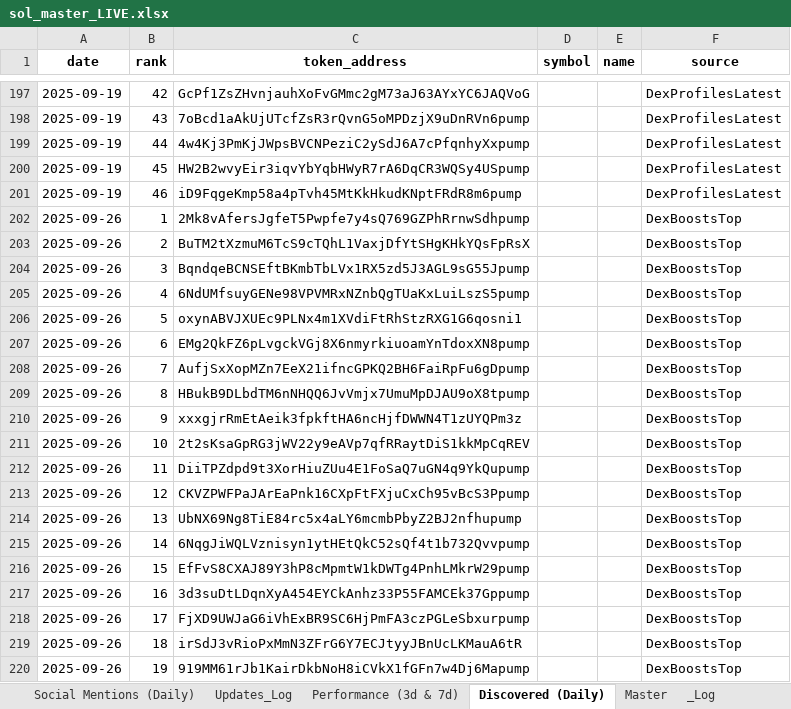
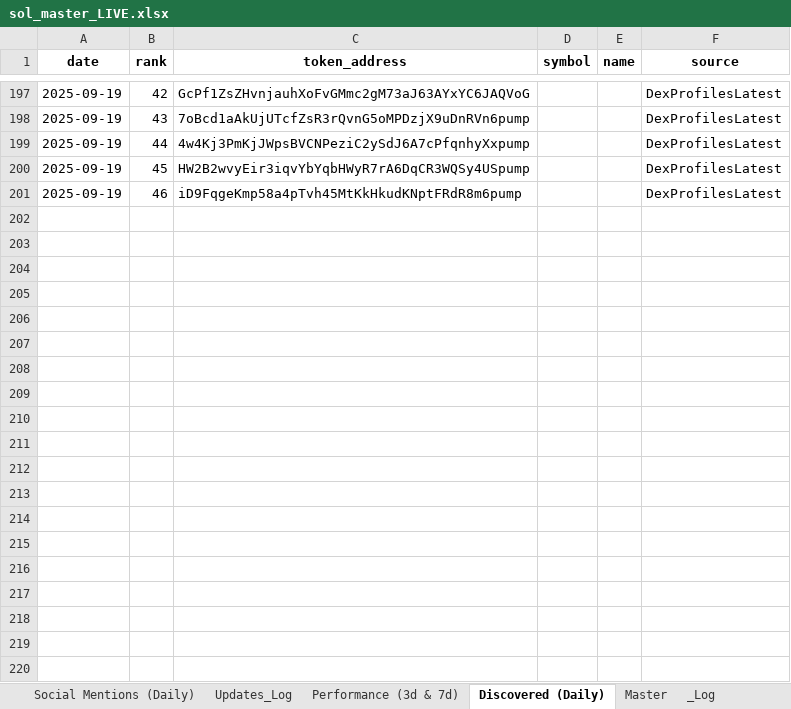
Before and after one commit to stelios5791/sol-reports, an Excel workbook: sol_master_LIVE.xlsx, sheet Discovered (Daily), drawn as a sheet; only a part is shown, gaps mark what is left out; values as stored, in another font and other column widths than the file's, no borders; the diff covers the shown part only; the diff names each change by its address in the sheet, - before the commit and + after, or states it on an @@ line.

```diff
--- a/sol_master_LIVE.xlsx (sheet Discovered (Daily))
+++ b/sol_master_LIVE.xlsx (sheet Discovered (Daily))
-row 202: 2025-09-26 | 1 | 2Mk8vAfersJgfeT5Pwpfe7y4sQ769GZPhRrnwSdhpump |  |  | DexBoostsTop
-row 203: 2025-09-26 | 2 | BuTM2tXzmuM6TcS9cTQhL1VaxjDfYtSHgKHkYQsFpRsX |  |  | DexBoostsTop
-row 204: 2025-09-26 | 3 | BqndqeBCNSEftBKmbTbLVx1RX5zd5J3AGL9sG55Jpump |  |  | DexBoostsTop
-row 205: 2025-09-26 | 4 | 6NdUMfsuyGENe98VPVMRxNZnbQgTUaKxLuiLszS5pump |  |  | DexBoostsTop
-row 206: 2025-09-26 | 5 | oxynABVJXUEc9PLNx4m1XVdiFtRhStzRXG1G6qosni1 |  |  | DexBoostsTop
-row 207: 2025-09-26 | 6 | EMg2QkFZ6pLvgckVGj8X6nmyrkiuoamYnTdoxXN8pump |  |  | DexBoostsTop
-row 208: 2025-09-26 | 7 | AufjSxXopMZn7EeX21ifncGPKQ2BH6FaiRpFu6gDpump |  |  | DexBoostsTop
-row 209: 2025-09-26 | 8 | HBukB9DLbdTM6nNHQQ6JvVmjx7UmuMpDJAU9oX8tpump |  |  | DexBoostsTop
-row 210: 2025-09-26 | 9 | xxxgjrRmEtAeik3fpkftHA6ncHjfDWWN4T1zUYQPm3z |  |  | DexBoostsTop
-row 211: 2025-09-26 | 10 | 2t2sKsaGpRG3jWV22y9eAVp7qfRRaytDiS1kkMpCqREV |  |  | DexBoostsTop
-row 212: 2025-09-26 | 11 | DiiTPZdpd9t3XorHiuZUu4E1FoSaQ7uGN4q9YkQupump |  |  | DexBoostsTop
-row 213: 2025-09-26 | 12 | CKVZPWFPaJArEaPnk16CXpFtFXjuCxCh95vBcS3Ppump |  |  | DexBoostsTop
-row 214: 2025-09-26 | 13 | UbNX69Ng8TiE84rc5x4aLY6mcmbPbyZ2BJ2nfhupump |  |  | DexBoostsTop
-row 215: 2025-09-26 | 14 | 6NqgJiWQLVznisyn1ytHEtQkC52sQf4t1b732Qvvpump |  |  | DexBoostsTop
-row 216: 2025-09-26 | 15 | EfFvS8CXAJ89Y3hP8cMpmtW1kDWTg4PnhLMkrW29pump |  |  | DexBoostsTop
-row 217: 2025-09-26 | 16 | 3d3suDtLDqnXyA454EYCkAnhz33P55FAMCEk37Gppump |  |  | DexBoostsTop
-row 218: 2025-09-26 | 17 | FjXD9UWJaG6iVhExBR9SC6HjPmFA3czPGLeSbxurpump |  |  | DexBoostsTop
-row 219: 2025-09-26 | 18 | irSdJ3vRioPxMmN3ZFrG6Y7ECJtyyJBnUcLKMauA6tR |  |  | DexBoostsTop
-row 220: 2025-09-26 | 19 | 919MM61rJb1KairDkbNoH8iCVkX1fGFn7w4Dj6Mapump |  |  | DexBoostsTop
```
Also changed, not shown: 31 removed rows elsewhere in this sheet, sheet Radar Active (Daily), sheet Master, sheet _Log, 3 other files.
